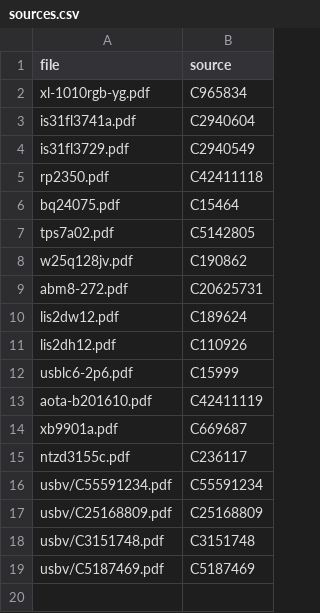
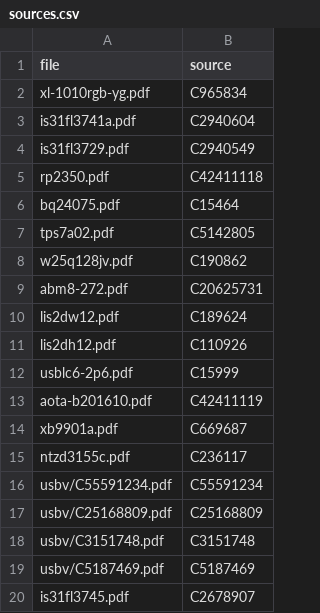
Before and after one commit to sequoia-hope/matrix-play, a CSV file: design/datasheets/sources.csv, drawn as a sheet.

```diff
--- a/design/datasheets/sources.csv
+++ b/design/datasheets/sources.csv
@@ -19 +19,2 @@ usbv/C3151748.pdf,C3151748
 usbv/C5187469.pdf,C5187469
+is31fl3745.pdf,C2678907
```
Also changed, not shown: 50 other files.
